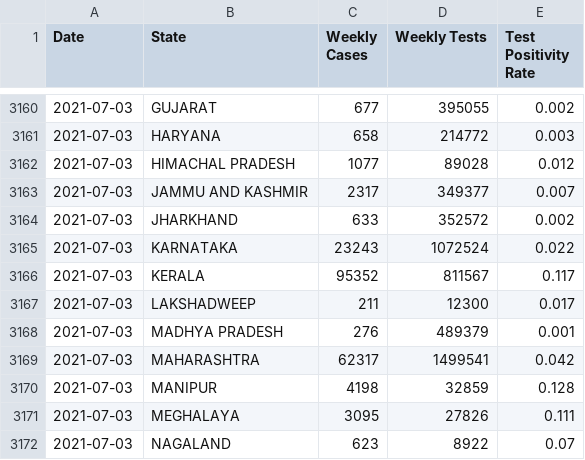
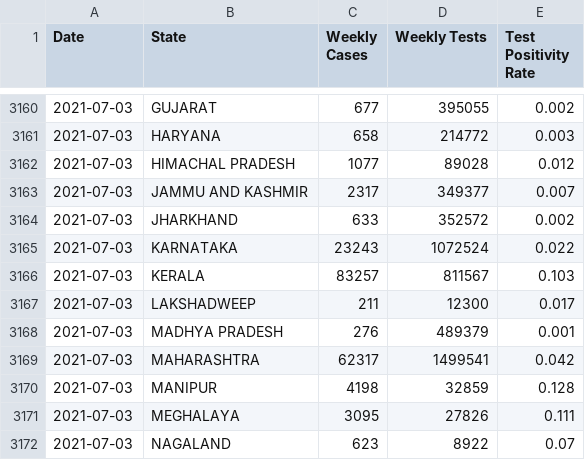
Before and after one commit to aatishb/indiatestpositivitydata, a CSV file: statedata.csv, drawn as a sheet; only a part is shown, gaps mark what is left out.

```diff
--- a/statedata.csv
+++ b/statedata.csv
@@ -3165,3 +3165,3 @@ Date,State,Weekly Cases,Weekly Tests,Test Positivity Rate
 2021-07-03,KARNATAKA,23243,1072524,0.022
-2021-07-03,KERALA,95352,811567,0.117
+2021-07-03,KERALA,83257,811567,0.103
 2021-07-03,LAKSHADWEEP,211,12300,0.017
```
